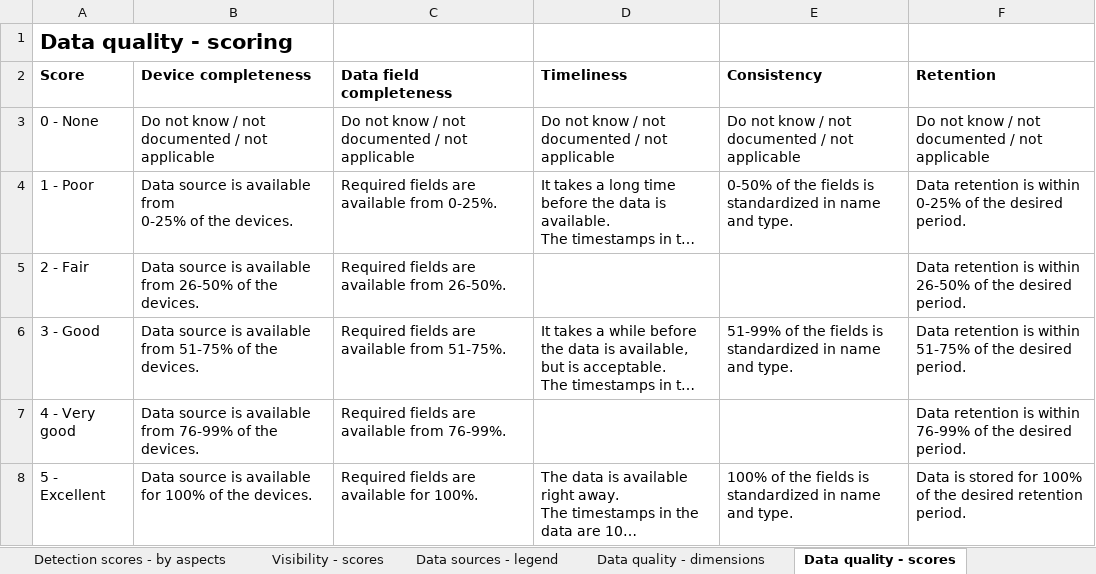
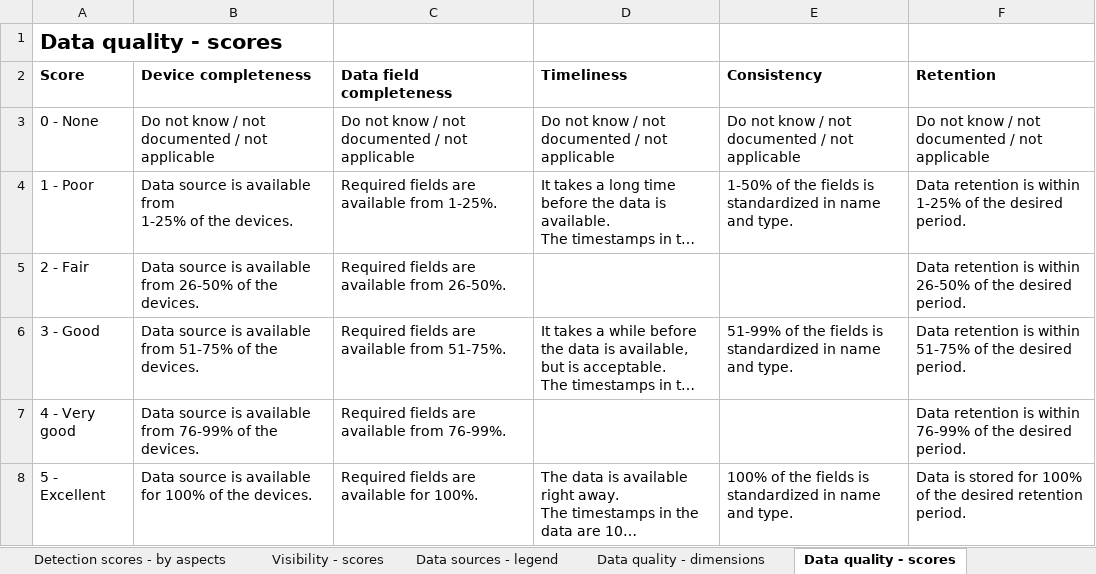
Before and after one commit to rabobank-cdc/DeTTECT, an Excel workbook: scoring_table.xlsx, sheet Data quality - scores, drawn as a sheet; long unchanged cells end in …; values as stored, in another font and other column widths than the file's, no borders; ↵ is a line break in a cell; the diff names each change by its address in the sheet, - before the commit and + after, or states it on an @@ line.

Commit message:
Corrections/improvements on the data quality, visibility and detection scores.

```diff
--- a/scoring_table.xlsx (sheet Data quality - scores)
+++ b/scoring_table.xlsx (sheet Data quality - scores)
-A1 (Score): Data quality - scoring
+A1 (Score): Data quality - scores
-B4 (Device completeness): …available from ↵ 0-25% of the…
+B4 (Device completeness): …available from ↵ 1-25% of the…
-C4 (Data field completeness): Required fields are available from 0-25%.
+C4 (Data field completeness): Required fields are available from 1-25%.
-E4 (Consistency): 0-50% of the…
+E4 (Consistency): 1-50% of the…
-F4 (Retention): …is within 0-25% of the…
+F4 (Retention): …is within 1-25% of the…
```
Also changed, not shown: sheet Data quality - dimensions, sheet Detection scores - by aspects, sheet Visibility - scores, sheet Data sources - legend.
